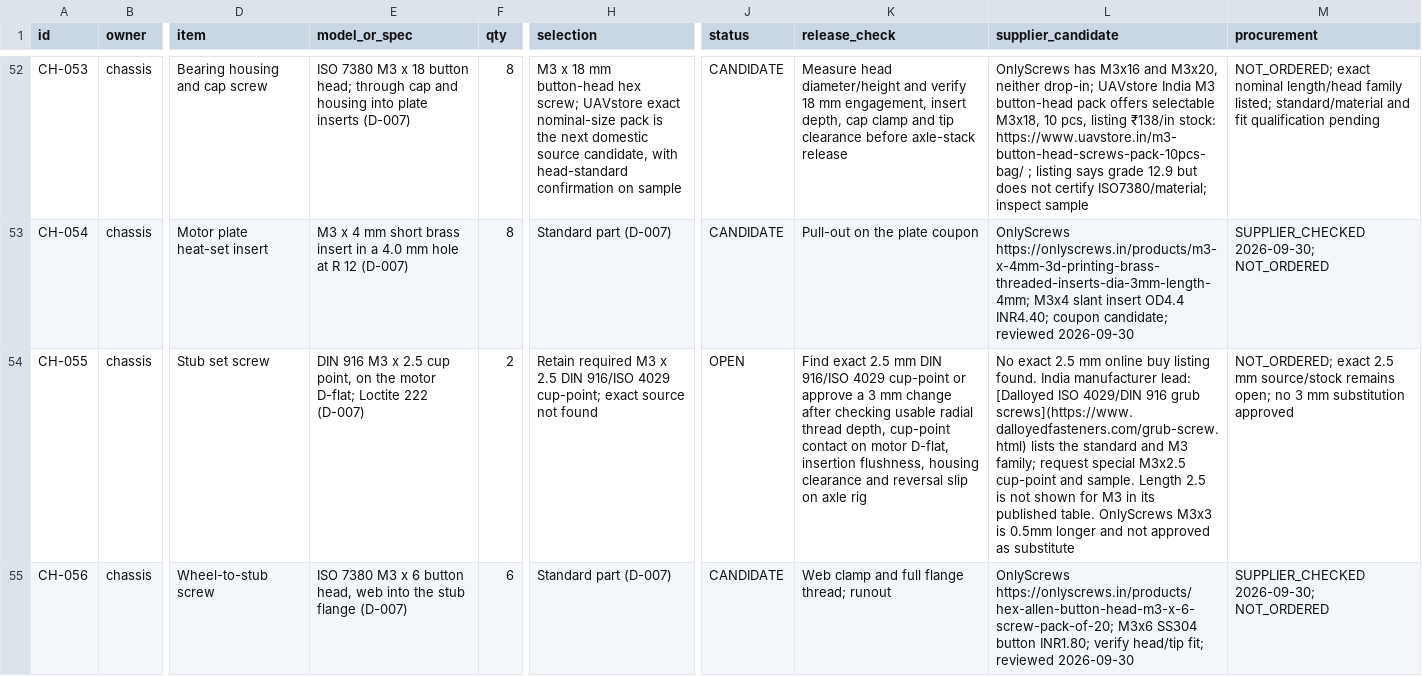
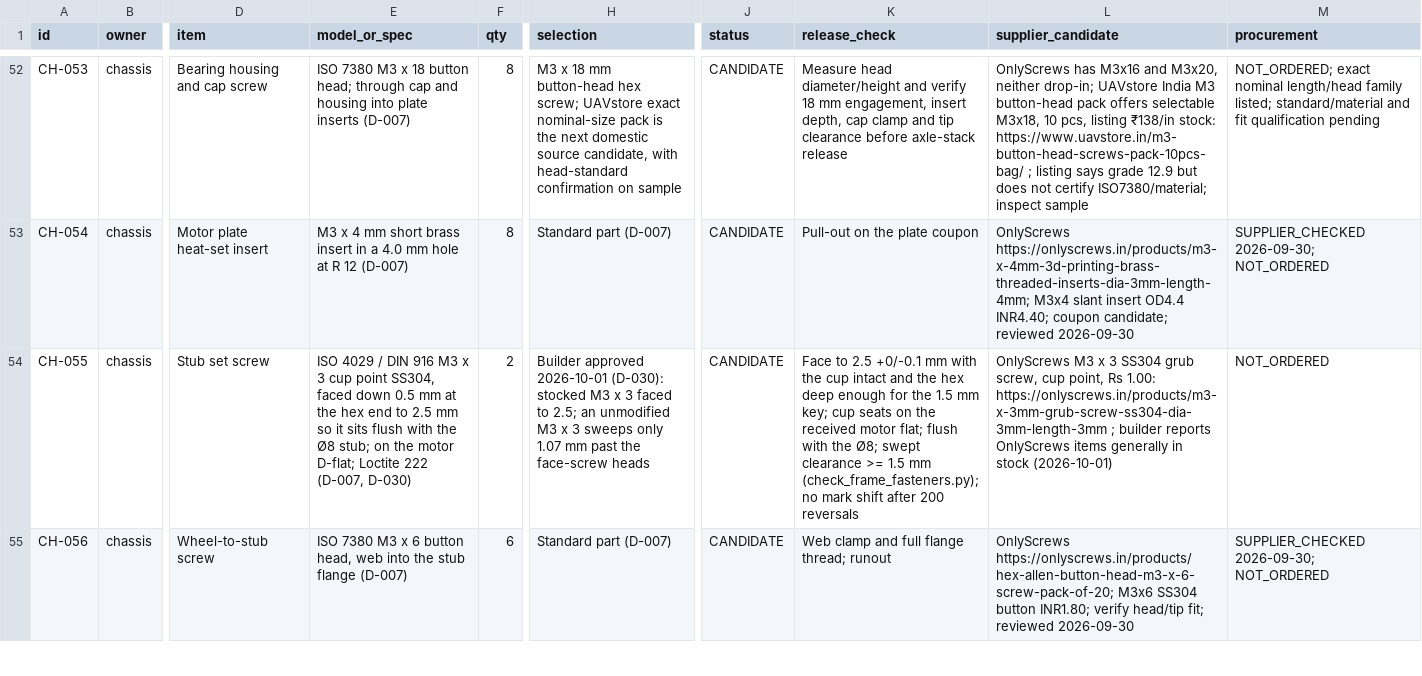
Before and after one commit to Avinier/M4K4-D, a CSV file: docs/03-build/BOM.csv, drawn as a sheet; only a part is shown, gaps mark what is left out; the diff covers the shown part only; the diff names each change by its address in the sheet, - before the commit and + after, or states it on an @@ line.

```diff
--- a/docs/03-build/BOM.csv
+++ b/docs/03-build/BOM.csv
-E54 (model_or_spec): DIN 916 M3 x 2.5 cup point, on the motor D-flat; Loctite 222 (D-007)
+E54 (model_or_spec): ISO 4029 / DIN 916 M3 x 3 cup point SS304, faced down 0.5 mm at the hex end to 2.5 mm so it sits flush with the Ø8 stub; on the motor D-flat; Loctite 222 (D-007, D-030)
-H54 (selection): Retain required M3 x 2.5 DIN 916/ISO 4029 cup-point; exact source not found
+H54 (selection): Builder approved 2026-10-01 (D-030): stocked M3 x 3 faced to 2.5; an unmodified M3 x 3 sweeps only 1.07 mm past the face-screw heads
-J54 (status): OPEN
+J54 (status): CANDIDATE
-K54 (release_check): Find exact 2.5 mm DIN 916/ISO 4029 cup-point or approve a 3 mm change after checking usable radial thread depth, cup-point contact on motor D-flat, insertion flushness, housing clearance and reversal slip on axle rig
+K54 (release_check): Face to 2.5 +0/-0.1 mm with the cup intact and the hex deep enough for the 1.5 mm key; cup seats on the received motor flat; flush with the Ø8; swept clearance >= 1.5 mm (check_frame_fasteners.py); no mark shift after 200 reversals
-L54 (supplier_candidate): No exact 2.5 mm online buy listing found. India manufacturer lead: [Dalloyed ISO 4029/DIN 916 grub screws](https://www.dalloyedfasteners.com/grub-screw.html) lists the standard and M3 family; request special M3x2.5 cup-point and sample. Length 2.5 is not shown for M3 in its published table. OnlyScrews M3x3 is 0.5mm longer and not approved as substitute
+L54 (supplier_candidate): OnlyScrews M3 x 3 SS304 grub screw, cup point, Rs 1.00: https://onlyscrews.in/products/m3-x-3mm-grub-screw-ss304-dia-3mm-length-3mm ; builder reports OnlyScrews items generally in stock (2026-10-01)
-M54 (procurement): NOT_ORDERED; exact 2.5 mm source/stock remains open; no 3 mm substitution approved
+M54 (procurement): NOT_ORDERED
```
Also changed, not shown: 10 added rows and 26 edited cells elsewhere in this file, 16 other files.
